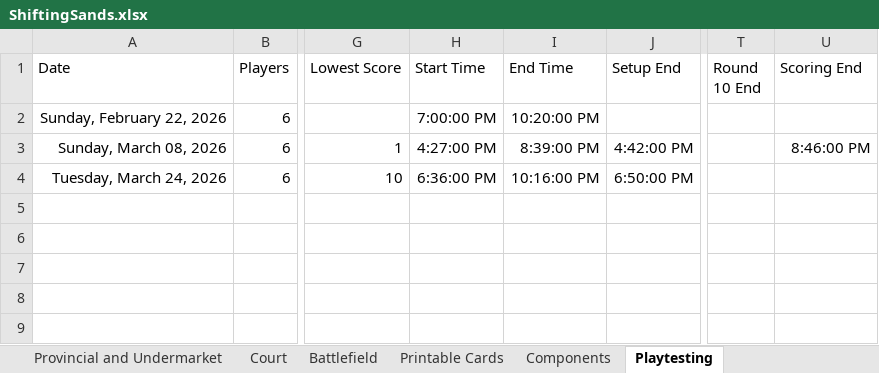
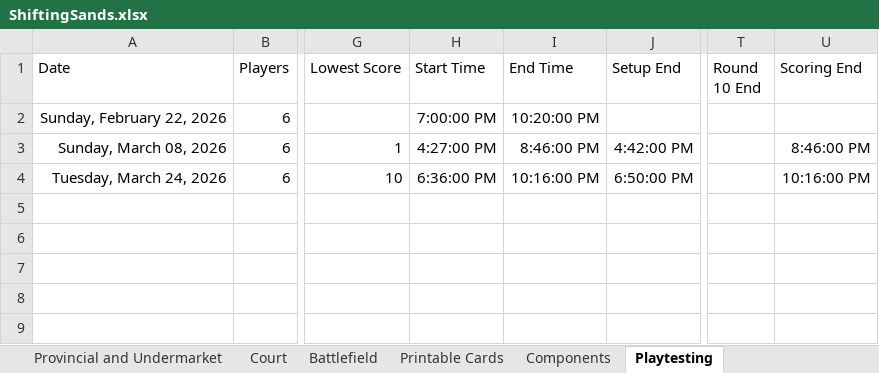
Before and after one commit to bdonet/ShiftingSands, an Excel workbook: ShiftingSands.xlsx, sheet Playtesting, drawn as a sheet; only a part is shown, gaps mark what is left out; values as stored, in another font and other column widths than the file's, no borders; the diff names each change by its address in the sheet, - before the commit and + after, or states it on an @@ line.

```diff
--- a/ShiftingSands.xlsx (sheet Playtesting)
+++ b/ShiftingSands.xlsx (sheet Playtesting)
-I3 (End Time): 8:39:00 PM
+I3 (End Time): 8:46:00 PM
-U4 (Scoring End): (empty)
+U4 (Scoring End): 10:16:00 PM
```
Also changed, not shown: sheet Printable Cards, sheet Cards, sheet Info.
